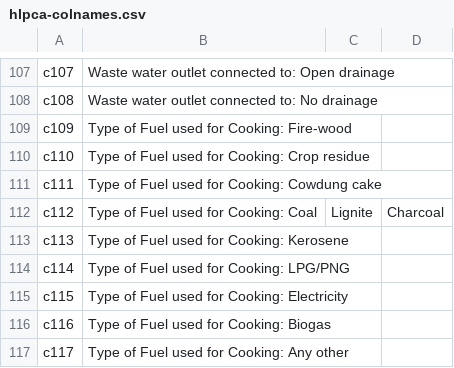
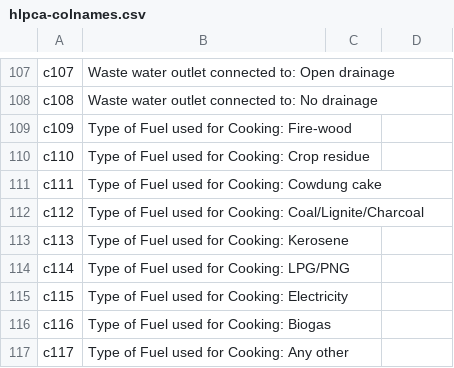
Before and after one commit to pigshell/india-census-2011, a CSV file: hlpca-colnames.csv, drawn as a sheet; only a part is shown, gaps mark what is left out.

Commit message:
Change format of some columns to make them searchable

```diff
--- a/hlpca-colnames.csv
+++ b/hlpca-colnames.csv
@@ -111,3 +111,3 @@ c110,Type of Fuel used for Cooking: Crop residue
 c111,Type of Fuel used for Cooking: Cowdung cake
-c112,Type of Fuel used for Cooking: Coal,Lignite,Charcoal
+c112,Type of Fuel used for Cooking: Coal/Lignite/Charcoal
 c113,Type of Fuel used for Cooking: Kerosene
```
